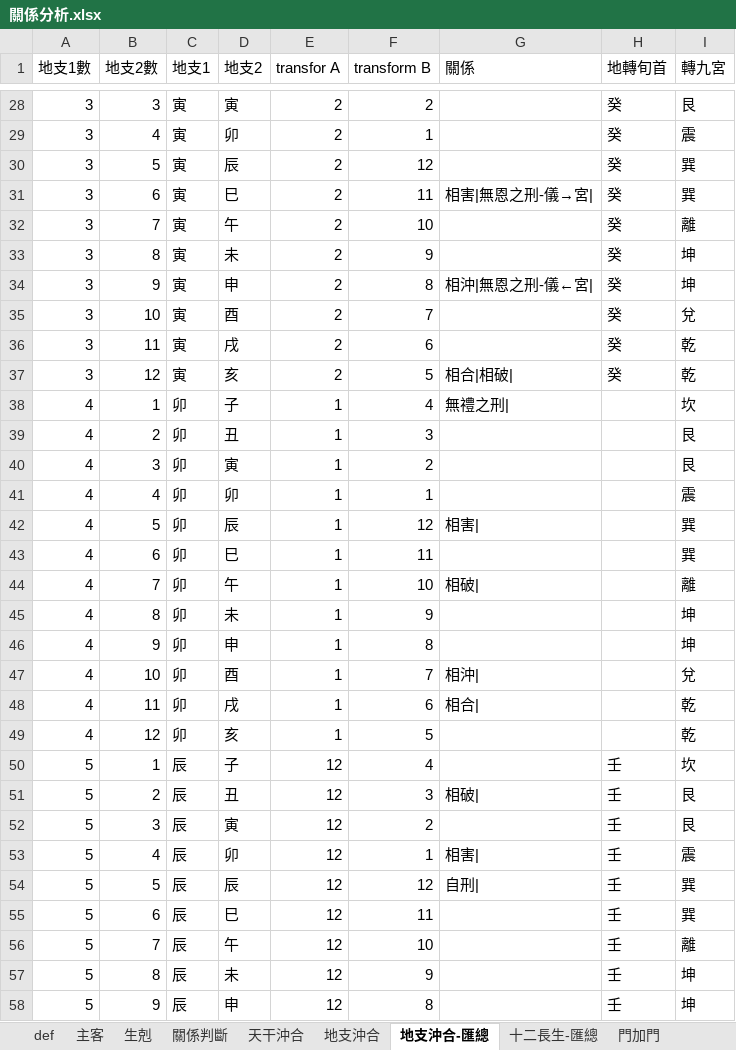
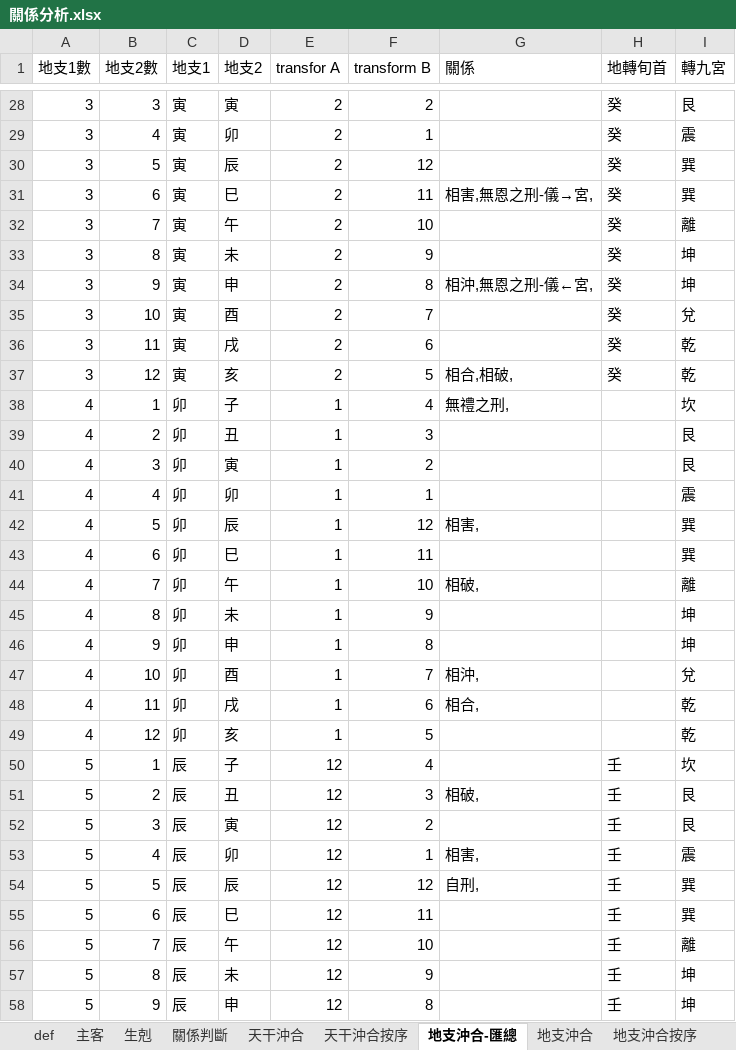
Before and after one commit to hoycch/qimen-v3, an Excel workbook: 關係分析.xlsx, sheet 地支沖合-匯總, drawn as a sheet; only a part is shown, gaps mark what is left out; values as stored, in another font and other column widths than the file's, no borders; table styles not drawn; the diff covers the shown part only; the diff names each change by its address in the sheet, - before the commit and + after, or states it on an @@ line.

```diff
--- a/關係分析.xlsx (sheet 地支沖合-匯總)
+++ b/關係分析.xlsx (sheet 地支沖合-匯總)
+sheet tab: 天干沖合按序
+sheet tab: 地支沖合按序
@@ sheet tab order changed: def | 主客 | 生剋 | 關係判斷 | 天干沖合 | 天干沖合按序 | 地支沖合-匯總 | 地支沖合 | 地支沖合按序 @@
-G31 (關係): 相害|無恩之刑-儀→宮|
+G31 (關係): 相害,無恩之刑-儀→宮,
-G34 (關係): 相沖|無恩之刑-儀←宮|
+G34 (關係): 相沖,無恩之刑-儀←宮,
-G37 (關係): 相合|相破|
+G37 (關係): 相合,相破,
-G38 (關係): 無禮之刑|
+G38 (關係): 無禮之刑,
-G42 (關係): 相害|
+G42 (關係): 相害,
-G44 (關係): 相破|
+G44 (關係): 相破,
-G47 (關係): 相沖|
+G47 (關係): 相沖,
-G48 (關係): 相合|
+G48 (關係): 相合,
-G51 (關係): 相破|
+G51 (關係): 相破,
-G53 (關係): 相害|
+G53 (關係): 相害,
-G54 (關係): 自刑|
+G54 (關係): 自刑,
```
Also changed, not shown: 41 edited cells elsewhere in this sheet, sheet 地支沖合, sheet 天干沖合, other sheet tabs, formulas that keep their value, 轉盤.xlsx, 1 other file.
